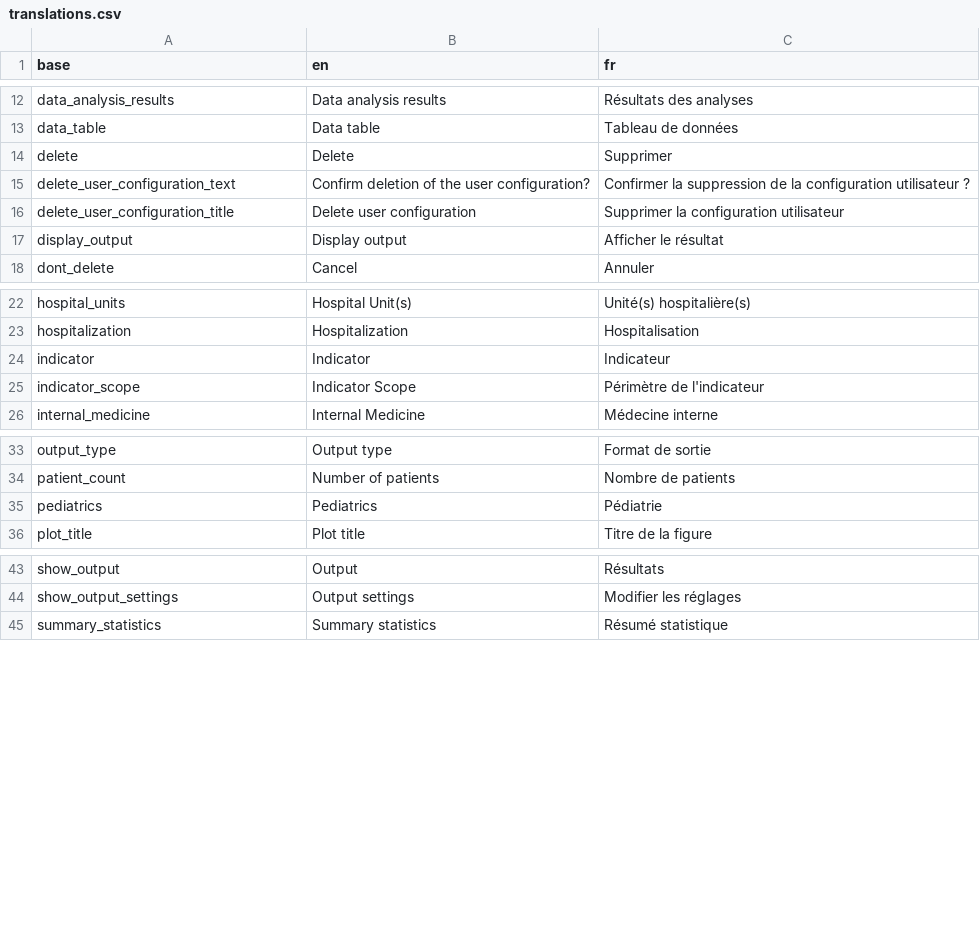
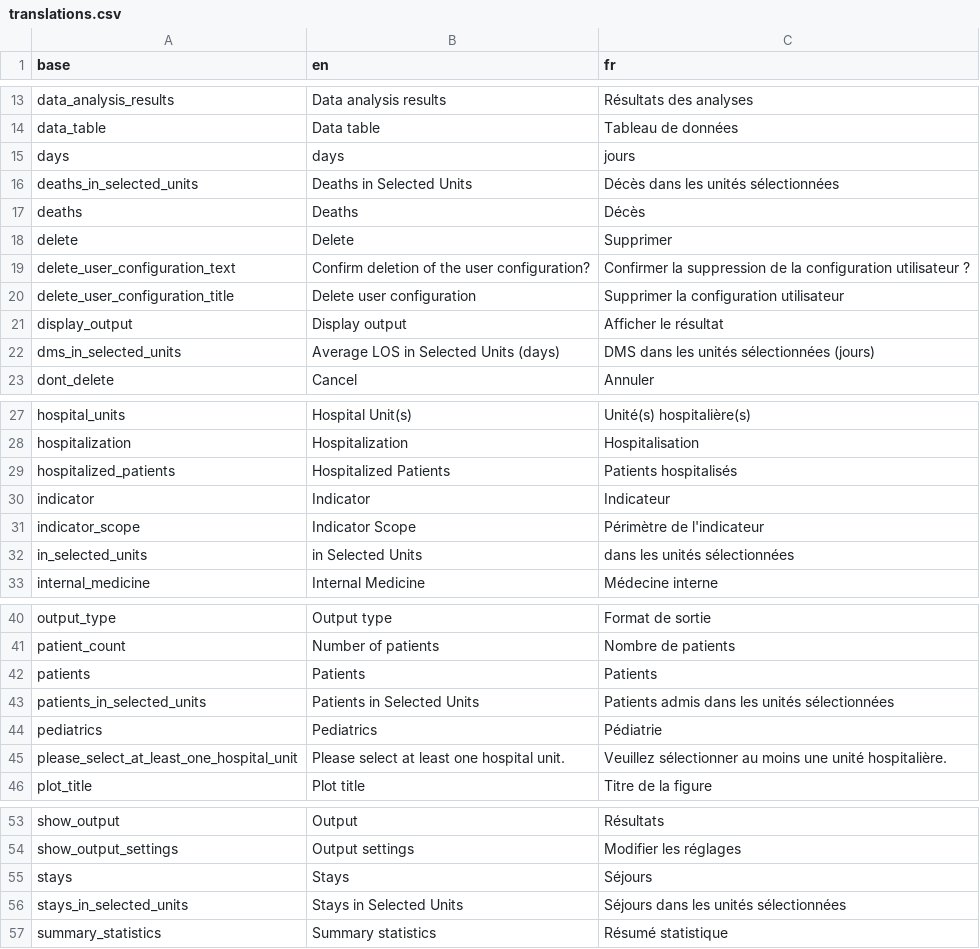
Before and after one commit to BorisDelange/LinkR-content, a CSV file: plugins/hospital_actiivity/translations.csv, drawn as a sheet; only a part is shown, gaps mark what is left out; the diff covers the shown part only; the diff names each change by its address in the sheet, - before the commit and + after, or states it on an @@ line.

Commit message:
Update 8 files
- /plugins/hospital_actiivity/ui.R
- /plugins/hospital_actiivity/ui_user_configurations.R
- /plugins/hospital_actiivity/translations.csv
- /plugins/hospital_actiivity/server.R
- /plugins/hospital_actiivity/server_user_configurations.R
- /plugins/hospital_actiivity/server_layout_manager.R
- /plugins/hospital_actiivity/server_code.R
- /plugins/hospital_actiivity/plugin.xml

```diff
--- a/plugins/hospital_actiivity/translations.csv
+++ b/plugins/hospital_actiivity/translations.csv
+row 15: days | days | jours
+row 16: deaths_in_selected_units | Deaths in Selected Units | Décès dans les unités sélectionnées
+row 17: deaths | Deaths | Décès
+row 22: dms_in_selected_units | Average LOS in Selected Units (days) | DMS dans les unités sélectionnées (jours)
+row 29: hospitalized_patients | Hospitalized Patients | Patients hospitalisés
+row 32: in_selected_units | in Selected Units | dans les unités sélectionnées
+row 42: patients | Patients | Patients
+row 43: patients_in_selected_units | Patients in Selected Units | Patients admis dans les unités sélectionnées
+row 45: please_select_at_least_one_hospital_unit | Please select at least one hospital unit. | Veuillez sélectionner au moins une unité hospitalière.
+row 55: stays | Stays | Séjours
+row 56: stays_in_selected_units | Stays in Selected Units | Séjours dans les unités sélectionnées
```
Also changed, not shown: 1 added row elsewhere in this file, 7 other files.
